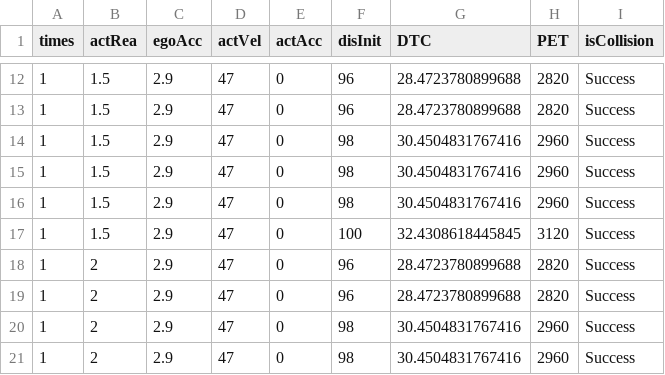
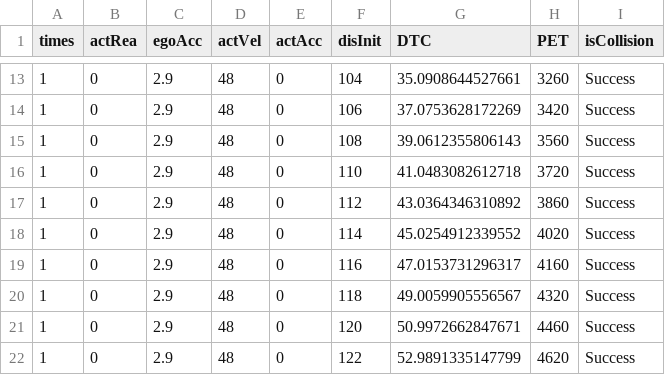
Before and after one commit to Omamamia/MATLAB_with_Roadrunner, a CSV file: sortTest.csv, drawn as a sheet; only a part is shown, gaps mark what is left out; the diff covers the shown part only.

```diff
--- a/sortTest.csv
+++ b/sortTest.csv
@@ -12,10 +13,10 @@ times,actRea,egoAcc,actVel,actAcc,disInit,DTC,PET,isCollision
-1,1.5,2.9,47,0,96,28.4723780899688,2820,Success
-1,1.5,2.9,47,0,96,28.4723780899688,2820,Success
-1,1.5,2.9,47,0,98,30.4504831767416,2960,Success
-1,1.5,2.9,47,0,98,30.4504831767416,2960,Success
-1,1.5,2.9,47,0,98,30.4504831767416,2960,Success
-1,1.5,2.9,47,0,100,32.4308618445845,3120,Success
-1,2,2.9,47,0,96,28.4723780899688,2820,Success
-1,2,2.9,47,0,96,28.4723780899688,2820,Success
-1,2,2.9,47,0,98,30.4504831767416,2960,Success
-1,2,2.9,47,0,98,30.4504831767416,2960,Success
+1,0,2.9,48,0,104,35.0908644527661,3260,Success
+1,0,2.9,48,0,106,37.0753628172269,3420,Success
+1,0,2.9,48,0,108,39.0612355806143,3560,Success
+1,0,2.9,48,0,110,41.0483082612718,3720,Success
+1,0,2.9,48,0,112,43.0364346310892,3860,Success
+1,0,2.9,48,0,114,45.0254912339552,4020,Success
+1,0,2.9,48,0,116,47.0153731296317,4160,Success
+1,0,2.9,48,0,118,49.0059905556567,4320,Success
+1,0,2.9,48,0,120,50.9972662847671,4460,Success
+1,0,2.9,48,0,122,52.9891335147799,4620,Success
```
Also changed, not shown: 3 added rows and 49 edited cells elsewhere in this file, 22 other files.
